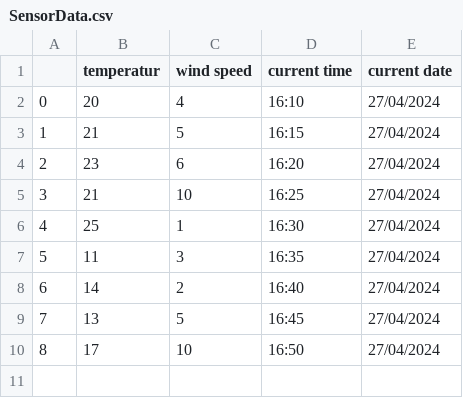
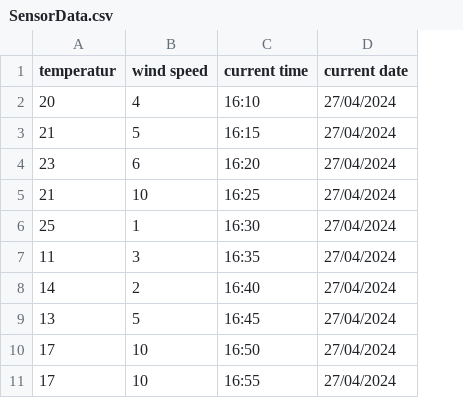
Before and after one commit to BabyGrandpa/projekt2, a CSV file: SensorData.csv, drawn as a sheet; removed rows and columns are numbered as before the commit, all else as after; the diff names each change by its address in the sheet, - before the commit and + after, or states it on an @@ line.

```diff
--- a/SensorData.csv
+++ b/SensorData.csv
-column A, rows 2-10: 0 | 1 | 2 | 3 | 4 | 5 | 6 | 7 | 8
+row 11: 17 | 10 | 16:55 | 27/04/2024
```
Also changed, not shown: 1 other file.
